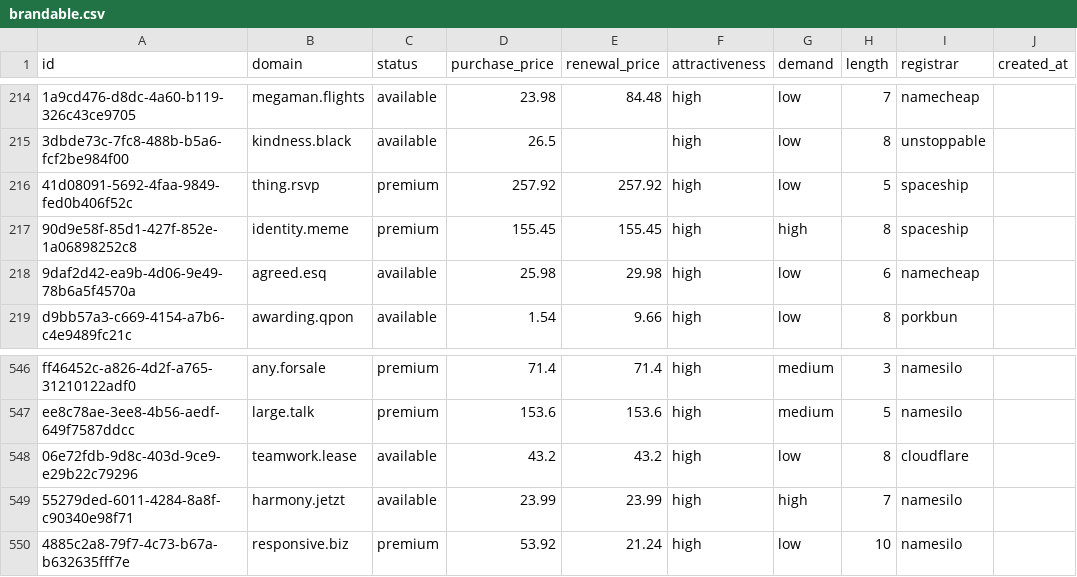
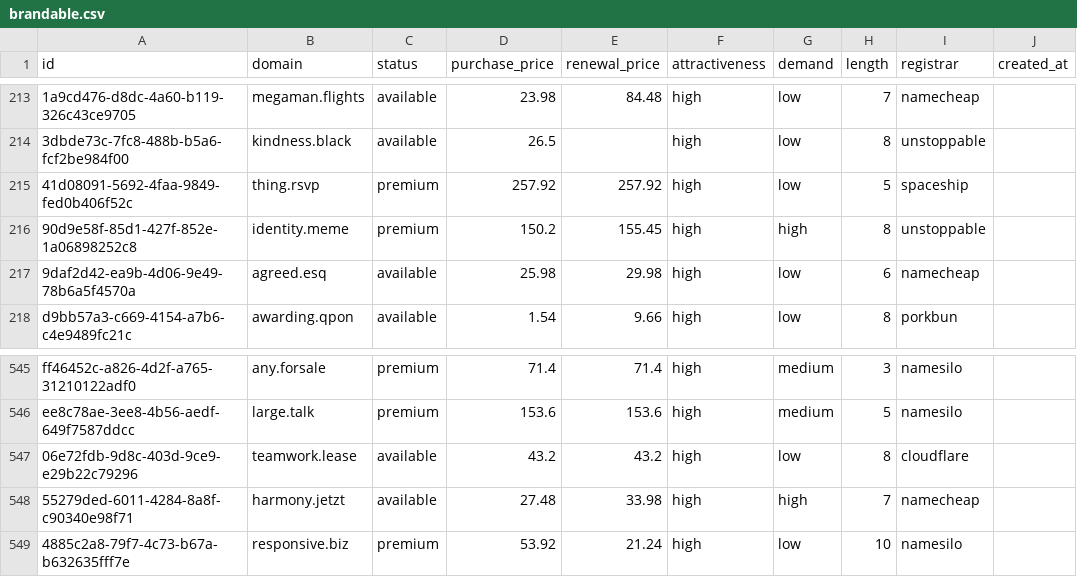
Before and after one commit to UniqueDomains/brandable-oneword-domains, a CSV file: brandable.csv, drawn as a sheet; only a part is shown, gaps mark what is left out; addresses are those after the commit; the diff covers the shown part only; the diff names each change by its address in the sheet, - before the commit and + after, or states it on an @@ line.

```diff
--- a/brandable.csv
+++ b/brandable.csv
-D216 (purchase_price): 155.45
+D216 (purchase_price): 150.2
-I216 (registrar): spaceship
+I216 (registrar): unstoppable
-D548 (purchase_price): 23.99
+D548 (purchase_price): 27.48
-E548 (renewal_price): 23.99
+E548 (renewal_price): 33.98
-I548 (registrar): namesilo
+I548 (registrar): namecheap
```
Also changed, not shown: 1 added row, 1 removed row and 12 edited cells elsewhere in this file, 5 other files.
